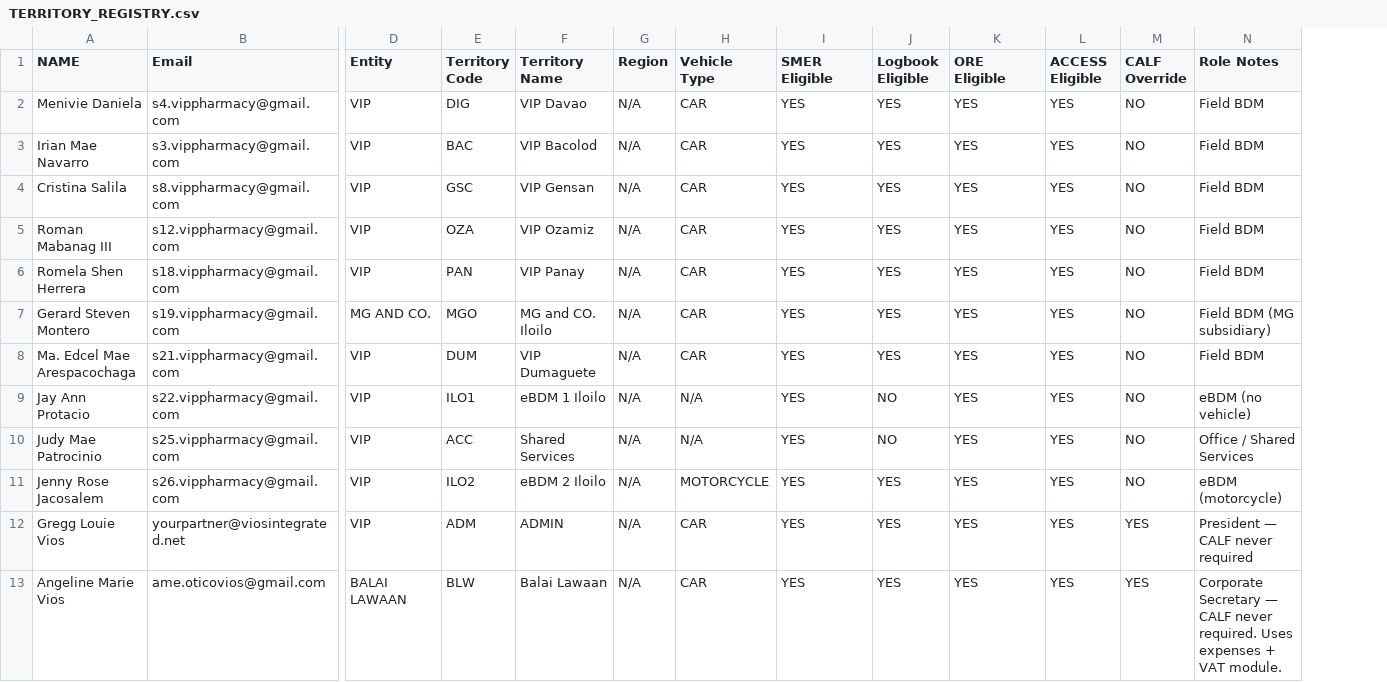
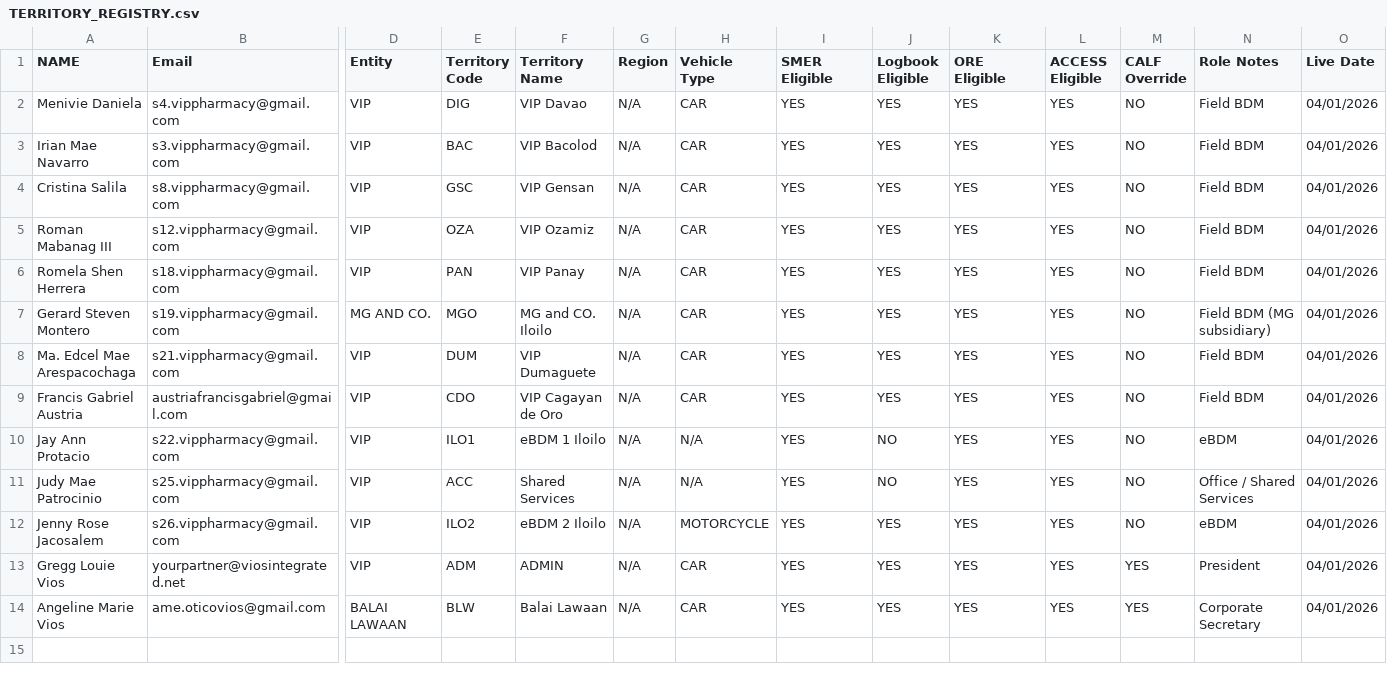
Before and after one commit to SpekyLord/vip-pharmacy-crm, a CSV file: docs/TERRITORY_REGISTRY.csv, drawn as a sheet; only a part is shown, gaps mark what is left out; addresses are those after the commit; rows hold the shown columns only; the diff names each change by its address in the sheet, - before the commit and + after, or states it on an @@ line.

```diff
--- a/docs/TERRITORY_REGISTRY.csv
+++ b/docs/TERRITORY_REGISTRY.csv
+column O (Live Date), rows 2-8: all 04/01/2026; rows 10-14: all 04/01/2026
+row 9: Francis Gabriel Austria | austriafrancisgabriel@gmail.com | VIP | CDO | VIP Cagayan de Oro | N/A | CAR | YES | YES | YES | YES | NO | Field BDM | 04/01/2026
-N10 (Role Notes): eBDM (no vehicle)
+N10 (Role Notes): eBDM
-N12 (Role Notes): eBDM (motorcycle)
+N12 (Role Notes): eBDM
-N13 (Role Notes): President — CALF never required
+N13 (Role Notes): President
-N14 (Role Notes): Corporate Secretary — CALF never required. Uses expenses + VAT module.
+N14 (Role Notes): Corporate Secretary
```
Also changed, not shown: 27 other files.
